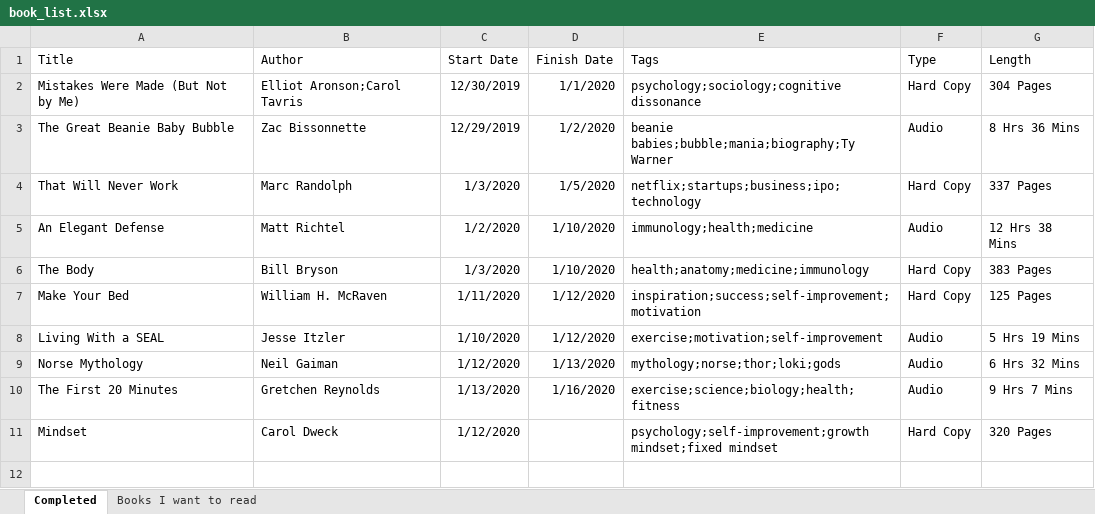
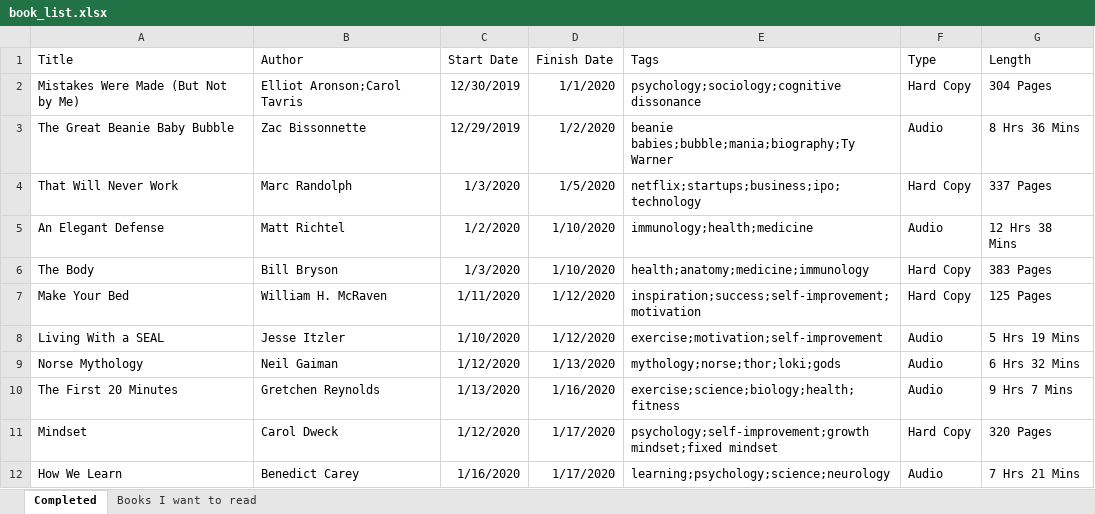
Before and after one commit to zachfloro/reading_list, an Excel workbook: book_list.xlsx, sheet Completed, drawn as a sheet; values as stored, in another font and other column widths than the file's, no borders; the diff names each change by its address in the sheet, - before the commit and + after, or states it on an @@ line.

Commit message:
added end date for mindset and how we learn

```diff
--- a/book_list.xlsx (sheet Completed)
+++ b/book_list.xlsx (sheet Completed)
-D11 (Finish Date): (empty)
+D11 (Finish Date): 1/17/2020
+row 12: How We Learn | Benedict Carey | 1/16/2020 | 1/17/2020 | learning;psychology;science;neurology | Audio | 7 Hrs 21 Mins
```
